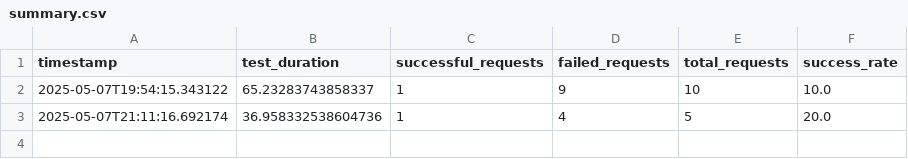
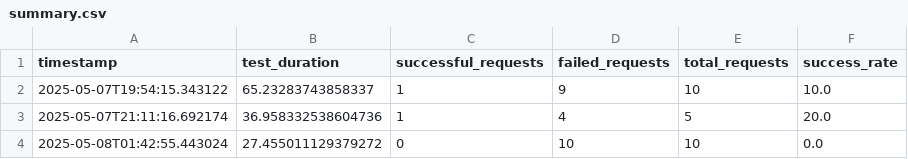
Before and after one commit to dijigo99/hitbot, a CSV file: logs/summary.csv, drawn as a sheet; the diff names each change by its address in the sheet, - before the commit and + after, or states it on an @@ line.

```diff
--- a/logs/summary.csv
+++ b/logs/summary.csv
+row 4: 2025-05-08T01:42:55.443024 | 27.455011129379272 | 0 | 10 | 10 | 0.0
```
Also changed, not shown: 3 other files.
